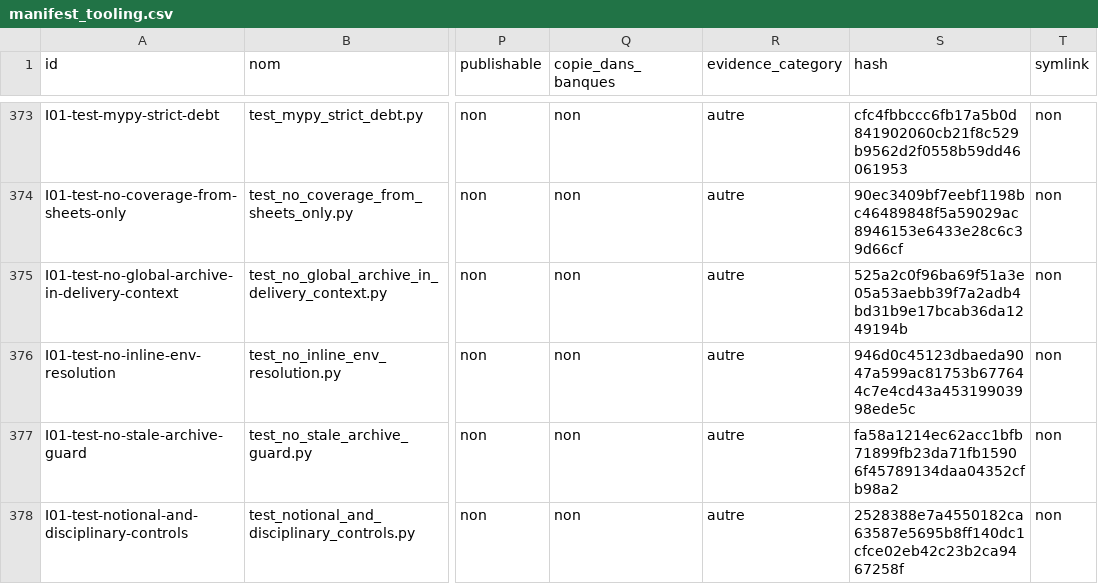
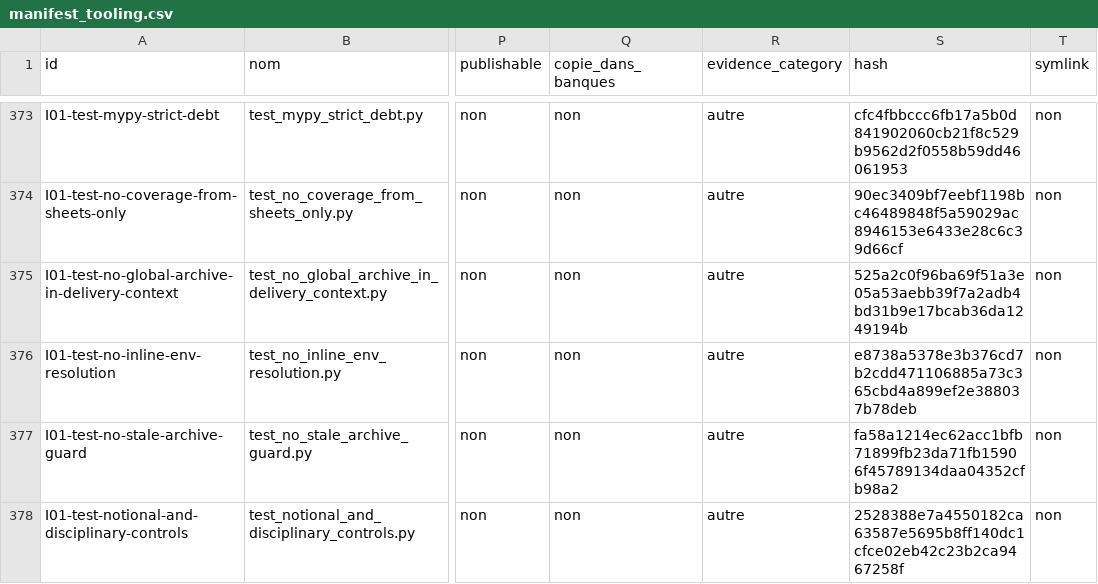
Before and after one commit to cyranoaladin/NSI, a CSV file: manifest_tooling.csv, drawn as a sheet; only a part is shown, gaps mark what is left out; the diff names each change by its address in the sheet, - before the commit and + after, or states it on an @@ line.

```diff
--- a/manifest_tooling.csv
+++ b/manifest_tooling.csv
-S376 (hash): 946d0c45123dbaeda9047a599ac81753b677644c7e4cd43a45319903998ede5c
+S376 (hash): e8738a5378e3b376cd7b2cdd471106885a73c365cbd4a899ef2e388037b78deb
```
Also changed, not shown: 1 other file.
